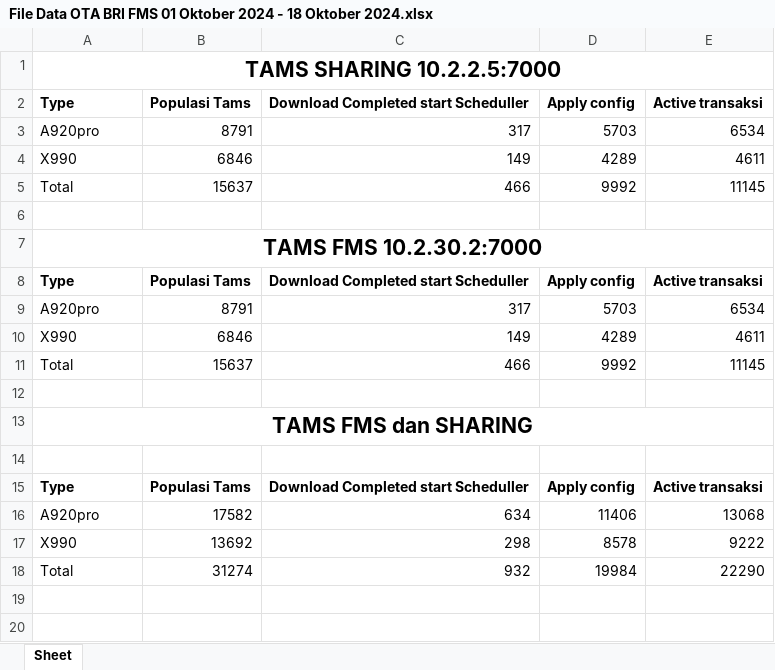
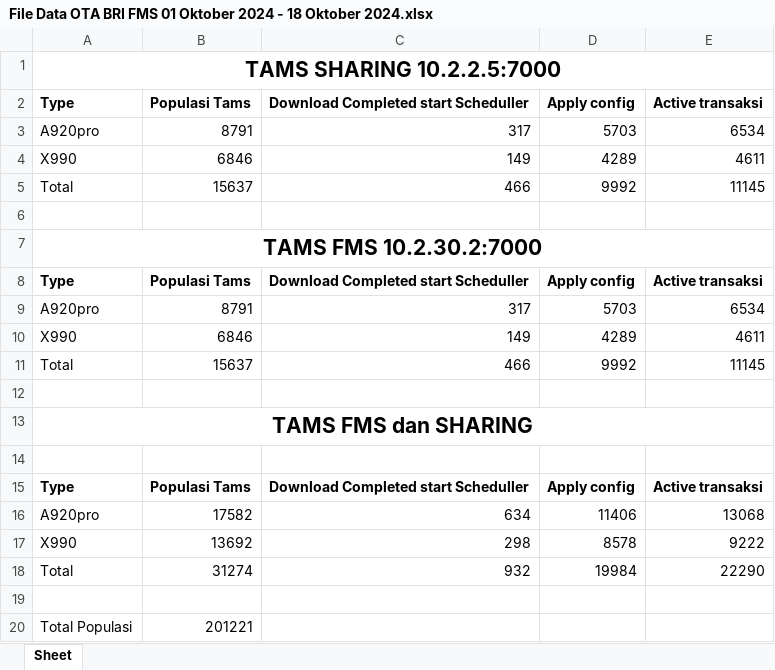
Before and after one commit to karelleo/Olah-Data-OTA-Excel, an Excel workbook: File Data OTA BRI FMS 01 Oktober 2024 - 18 Oktober 2024.xlsx, sheet Sheet, drawn as a sheet; values as stored, in another font and other column widths than the file's, no borders; charts and pictures not drawn; the diff names each change by its address in the sheet, - before the commit and + after, or states it on an @@ line.

```diff
--- a/File Data OTA BRI FMS 01 Oktober 2024 - 18 Oktober 2024.xlsx (sheet Sheet)
+++ b/File Data OTA BRI FMS 01 Oktober 2024 - 18 Oktober 2024.xlsx (sheet Sheet)
+row 19: (empty)
+row 20: Total Populasi | 201221
```
Also changed, not shown: charts or pictures, 2 other files.
